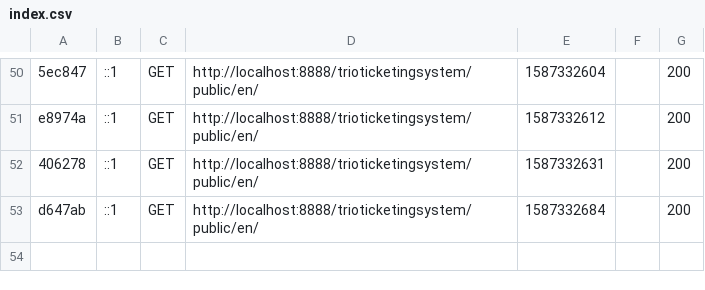
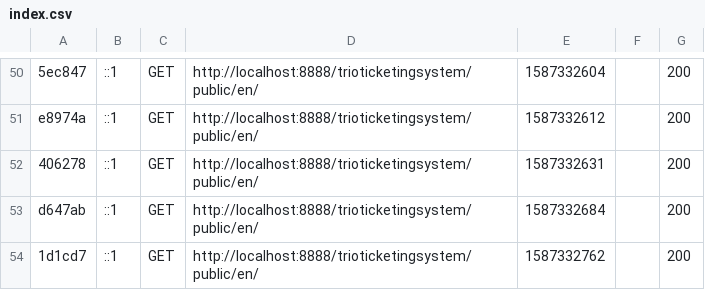
Before and after one commit to yahyapervaiz/tickettingsystem, a CSV file: var/cache/dev/profiler/index.csv, drawn as a sheet; only a part is shown, gaps mark what is left out; the diff names each change by its address in the sheet, - before the commit and + after, or states it on an @@ line.

```diff
--- a/var/cache/dev/profiler/index.csv
+++ b/var/cache/dev/profiler/index.csv
+row 54: 1d1cd7 | ::1 | GET | http://localhost:8888/trioticketingsystem/public/en/ | 1587332762 |  | 200
```
Also changed, not shown: 2 other files.
